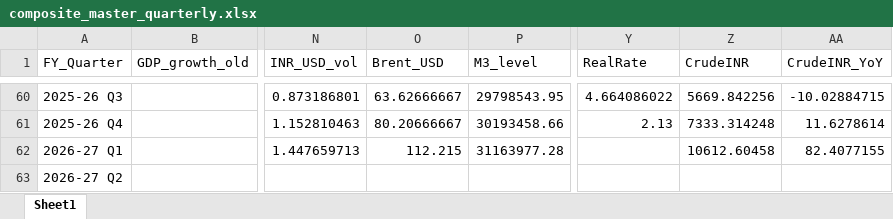
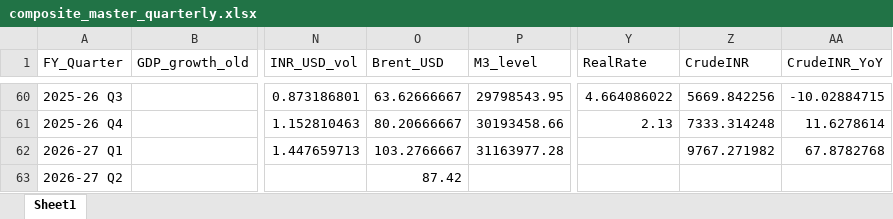
Before and after one commit to Shrutiiicodes/gdp-analysis, an Excel workbook: data/processed/composite_master_quarterly.xlsx, sheet Sheet1, drawn as a sheet; only a part is shown, gaps mark what is left out; values as stored, in another font and other column widths than the file's, no borders; the diff names each change by its address in the sheet, - before the commit and + after, or states it on an @@ line.

Commit message:
feat: run_all.py one-command pipeline, FRED Brent fetcher, GitHub Actions workflow; monthly data refresh

```diff
--- a/data/processed/composite_master_quarterly.xlsx (sheet Sheet1)
+++ b/data/processed/composite_master_quarterly.xlsx (sheet Sheet1)
-O62 (Brent_USD): 112.215
+O62 (Brent_USD): 103.2766667
-Z62 (CrudeINR): 10612.60458
+Z62 (CrudeINR): 9767.271982
-AA62 (CrudeINR_YoY): 82.4077155
+AA62 (CrudeINR_YoY): 67.8782768
-O63 (Brent_USD): (empty)
+O63 (Brent_USD): 87.42
```
Also changed, not shown: 18 other files.
